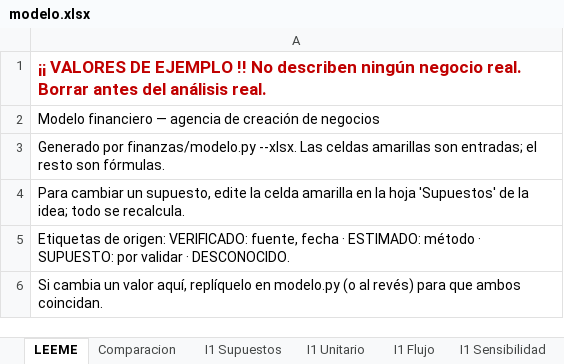
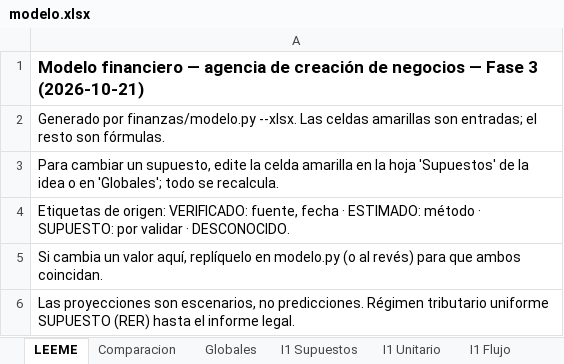
Before and after one commit to Darknow-web/Aplicativo-UPN-Talent-Lab, an Excel workbook: finanzas/modelo.xlsx, sheet LEEME, drawn as a sheet; values as stored, in another font and other column widths than the file's, no borders; removed rows and columns are numbered as before the commit, all else as after; the diff names each change by its address in the sheet, - before the commit and + after, or states it on an @@ line.

```diff
--- a/finanzas/modelo.xlsx (sheet LEEME)
+++ b/finanzas/modelo.xlsx (sheet LEEME)
+sheet tab: Globales
-A1: ¡¡ VALORES DE EJEMPLO !! No describen ningún negocio real. Borrar antes del análisis real.
+A1: Modelo financiero — agencia de creación de negocios — Fase 3 (2026-10-21)
-A1 text colour: #C00000
+A1 text colour: black
-row 2: Modelo financiero — agencia de creación de negocios
-A3: …de la idea; todo se…
+A3: …de la idea o en 'Globales'; todo se…
+row 6: Las proyecciones son escenarios, no predicciones. Régimen tributario uniforme SUPUESTO (RER) hasta el informe legal.
```
Also changed, not shown: sheet I1 Flujo, sheet I2 Flujo, sheet I1 Supuestos, sheet I2 Supuestos, sheet Comparacion, sheet I1 Unitario, 3 more sheets, other sheet tabs, 6 other files.
